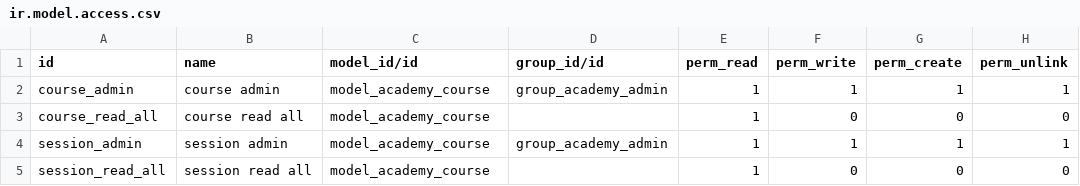
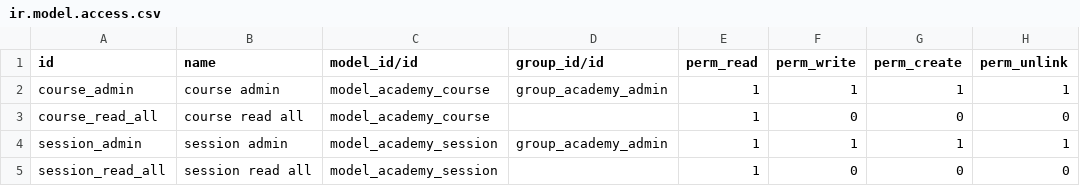
Before and after one commit to ndi-odoo/online-technical-training-ndi, a CSV file: odoo_academy/security/ir.model.access.csv, drawn as a sheet.

```diff
--- a/odoo_academy/security/ir.model.access.csv
+++ b/odoo_academy/security/ir.model.access.csv
@@ -3,3 +3,3 @@ course_admin,course admin,model_academy_course,group_academy_admin,1,1,1,1
 course_read_all,course read all,model_academy_course,,1,0,0,0
-session_admin,session admin,model_academy_course,group_academy_admin,1,1,1,1
-session_read_all,session read all,model_academy_course,,1,0,0,0
+session_admin,session admin,model_academy_session,group_academy_admin,1,1,1,1
+session_read_all,session read all,model_academy_session,,1,0,0,0
```
Also changed, not shown: 8 other files.
